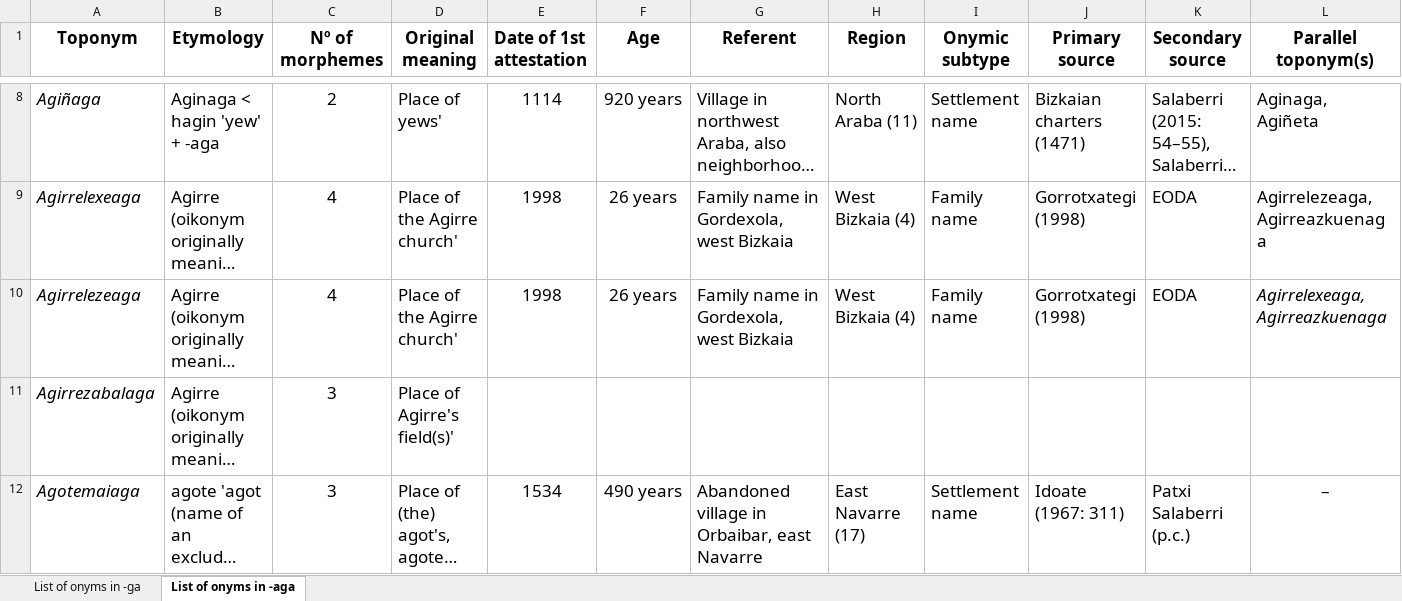
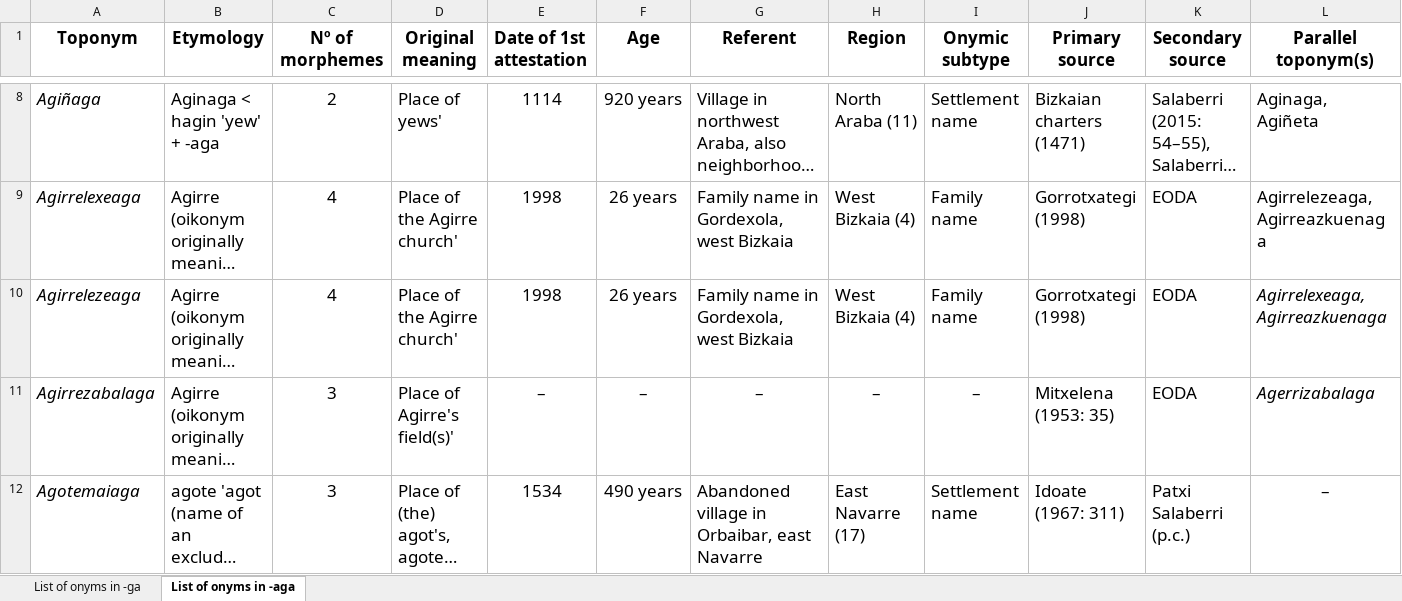
Before and after one commit to IkerSalaberri/Basque-onyms-ending-in--ga, an Excel workbook: Database_Basque_toponyms_ending_in_-ga.xlsx, sheet List of onyms in -aga, drawn as a sheet; only a part is shown, gaps mark what is left out; long unchanged cells end in …; values as stored, in another font and other column widths than the file's, no borders; the diff covers the shown part only; the diff names each change by its address in the sheet, - before the commit and + after, or states it on an @@ line.

Commit message:
Add files via upload

```diff
--- a/Database_Basque_toponyms_ending_in_-ga.xlsx (sheet List of onyms in -aga)
+++ b/Database_Basque_toponyms_ending_in_-ga.xlsx (sheet List of onyms in -aga)
-E11 (Date of 1st attestation): (empty)
+E11 (Date of 1st attestation): –
-F11 (Age): (empty)
+F11 (Age): –
-G11 (Referent): (empty)
+G11 (Referent): –
-H11 (Region): (empty)
+H11 (Region): –
-I11 (Onymic subtype): (empty)
+I11 (Onymic subtype): –
-J11 (Primary source): (empty)
+J11 (Primary source): Mitxelena (1953: 35)
-K11 (Secondary source): (empty)
+K11 (Secondary source): EODA
-L11 (Parallel toponym(s)): (empty)
+L11 (Parallel toponym(s)): Agerrizabalaga
```
Also changed, not shown: 3 added rows, 65 edited cells and cell formats elsewhere in this sheet.
